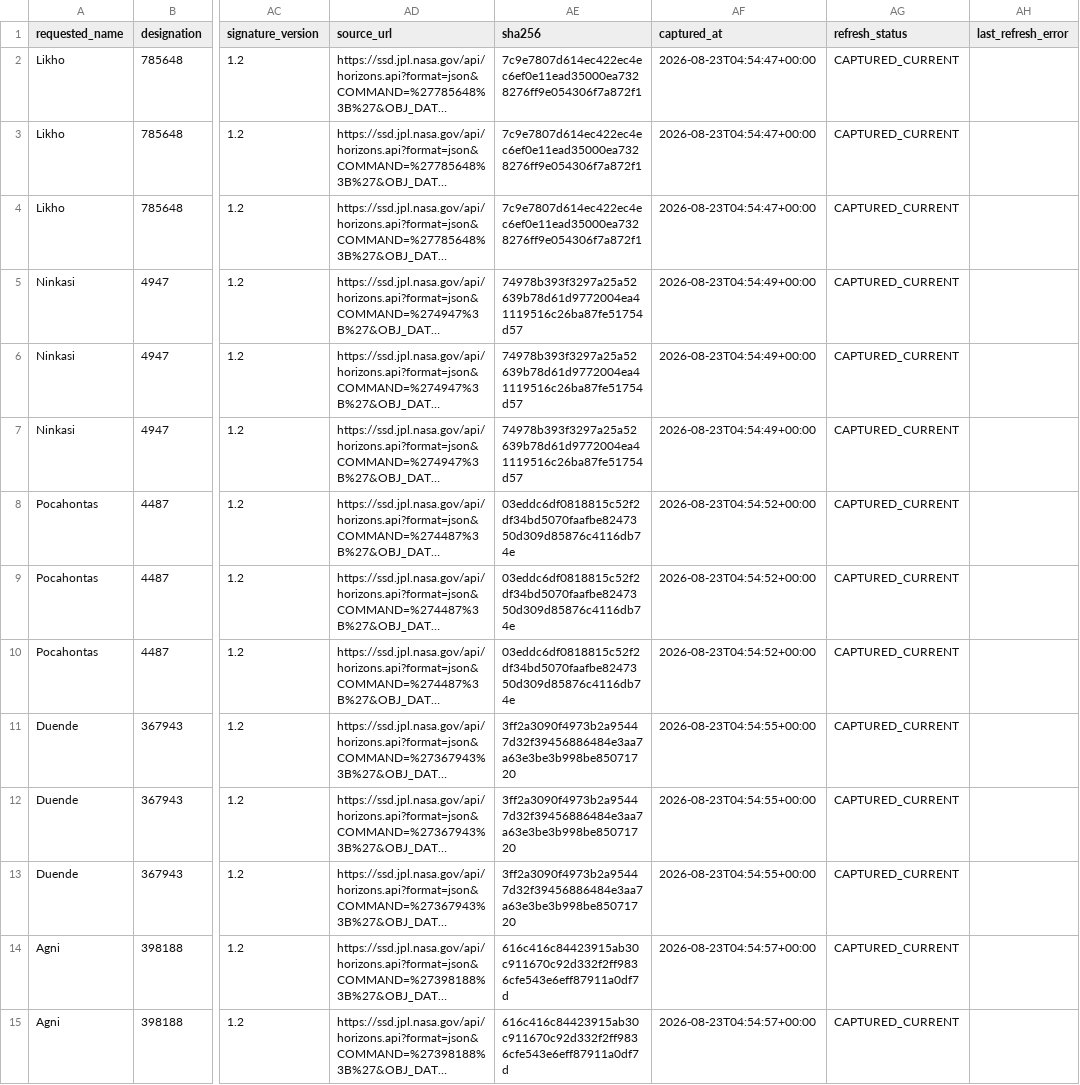
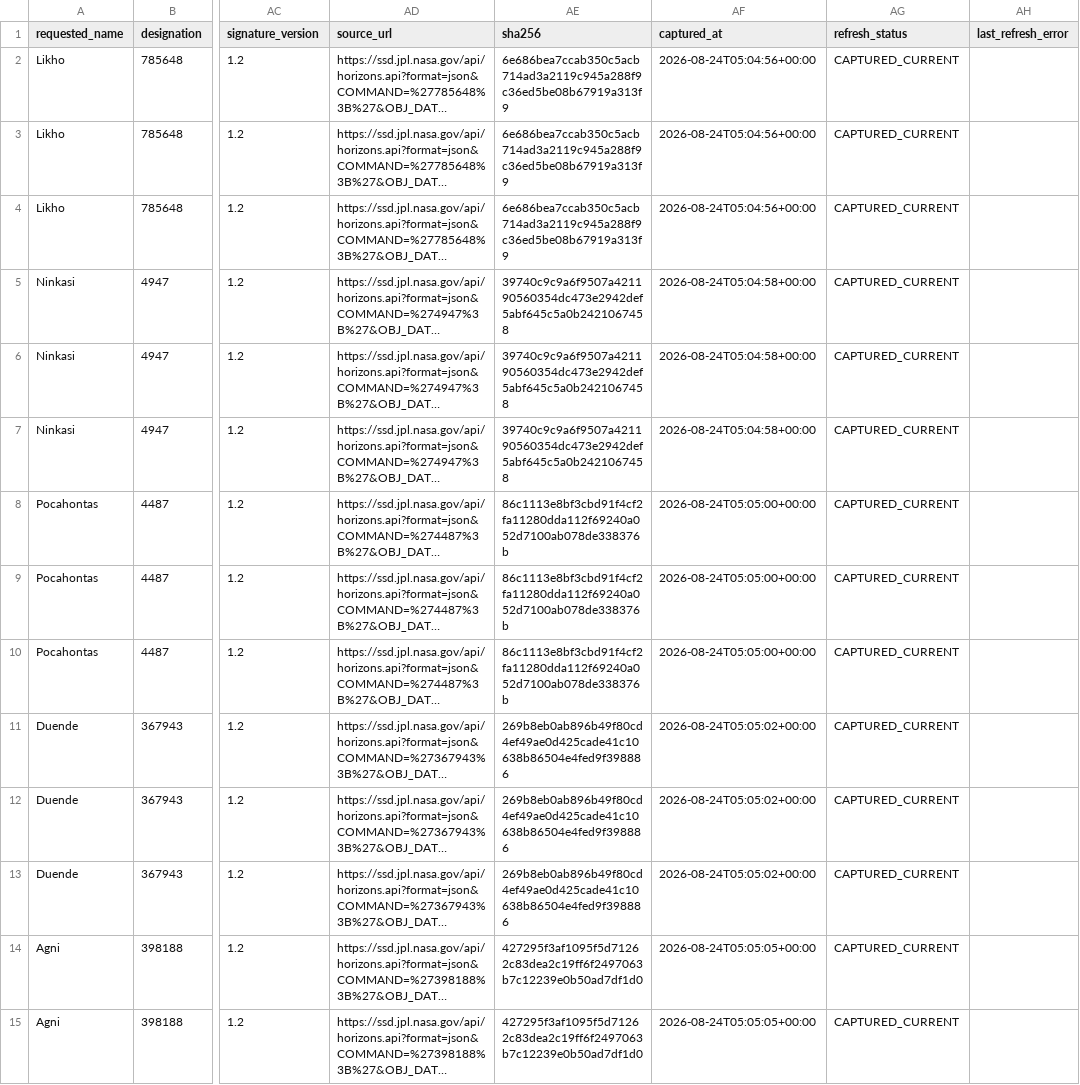
Before and after one commit to achillesromer-coder/Data, a CSV file: data/jpl/neighbours/horizons/latest/summary.csv, drawn as a sheet; only a part is shown, gaps mark what is left out; long unchanged cells end in …; the diff covers the shown part only; the diff names each change by its address in the sheet, - before the commit and + after, or states it on an @@ line.

```diff
--- a/data/jpl/neighbours/horizons/latest/summary.csv
+++ b/data/jpl/neighbours/horizons/latest/summary.csv
-AE2:AE4 (sha256): 7c9e7807d614ec422ec4ec6ef0e11ead35000ea7328276ff9e054306f7a872f1
+AE2:AE4 (sha256): 6e686bea7ccab350c5acb714ad3a2119c945a288f9c36ed5be08b67919a313f9
-AF2:AF4 (captured_at): 2026-08-23T04:54:47+00:00
+AF2:AF4 (captured_at): 2026-08-24T05:04:56+00:00
-AE5:AE7 (sha256): 74978b393f3297a25a52639b78d61d9772004ea41119516c26ba87fe51754d57
+AE5:AE7 (sha256): 39740c9c9a6f9507a421190560354dc473e2942def5abf645c5a0b2421067458
-AF5:AF7 (captured_at): 2026-08-23T04:54:49+00:00
+AF5:AF7 (captured_at): 2026-08-24T05:04:58+00:00
-AE8:AE10 (sha256): 03eddc6df0818815c52f2df34bd5070faafbe8247350d309d85876c4116db74e
+AE8:AE10 (sha256): 86c1113e8bf3cbd91f4cf2fa11280dda112f69240a052d7100ab078de338376b
-AF8:AF10 (captured_at): 2026-08-23T04:54:52+00:00
+AF8:AF10 (captured_at): 2026-08-24T05:05:00+00:00
-AE11:AE13 (sha256): 3ff2a3090f4973b2a95447d32f39456886484e3aa7a63e3be3b998be85071720
+AE11:AE13 (sha256): 269b8eb0ab896b49f80cd4ef49ae0d425cade41c10638b86504e4fed9f398886
-AF11:AF13 (captured_at): 2026-08-23T04:54:55+00:00
+AF11:AF13 (captured_at): 2026-08-24T05:05:02+00:00
-AE14:AE15 (sha256): 616c416c84423915ab30c911670c92d332f2ff9836cfe543e6eff87911a0df7d
+AE14:AE15 (sha256): 427295f3af1095f5d71262c83dea2c19ff6f2497063b7c12239e0b50ad7df1d0
-AF14:AF15 (captured_at): 2026-08-23T04:54:57+00:00
+AF14:AF15 (captured_at): 2026-08-24T05:05:05+00:00
```
Also changed, not shown: 68 edited cells elsewhere in this file, data/jpl/horizons/latest/summary.csv, data/jpl/sbdb/latest/summary.csv, 29 other files.
